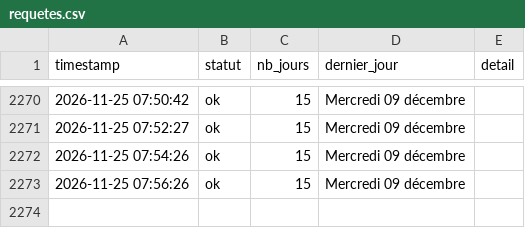
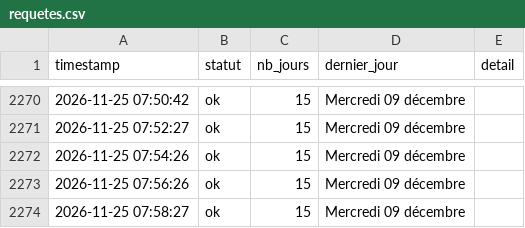
Before and after one commit to Tattsuwo/paris-tennis-watch, a CSV file: docs/data/requetes.csv, drawn as a sheet; only a part is shown, gaps mark what is left out; the diff names each change by its address in the sheet, - before the commit and + after, or states it on an @@ line.

```diff
--- a/docs/data/requetes.csv
+++ b/docs/data/requetes.csv
+row 2274: 2026-11-25 07:58:27 | ok | 15 | Mercredi 09 décembre
```
Also changed, not shown: docs/data/log.csv, 1 other file.
